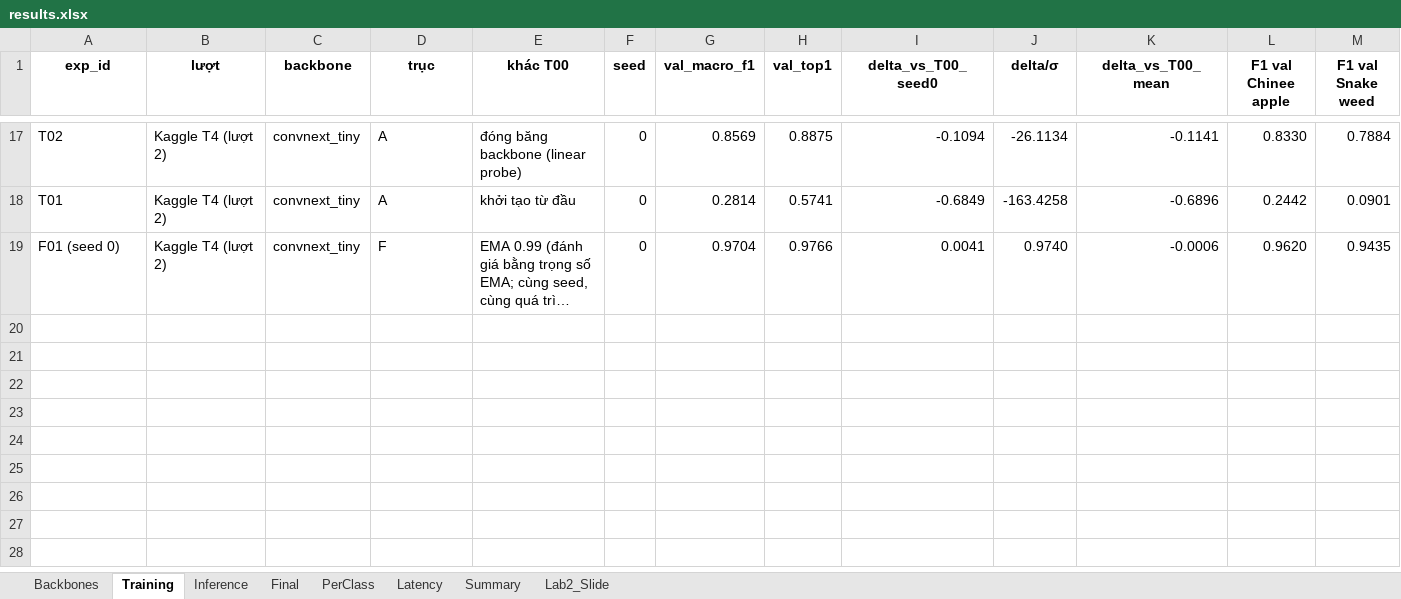
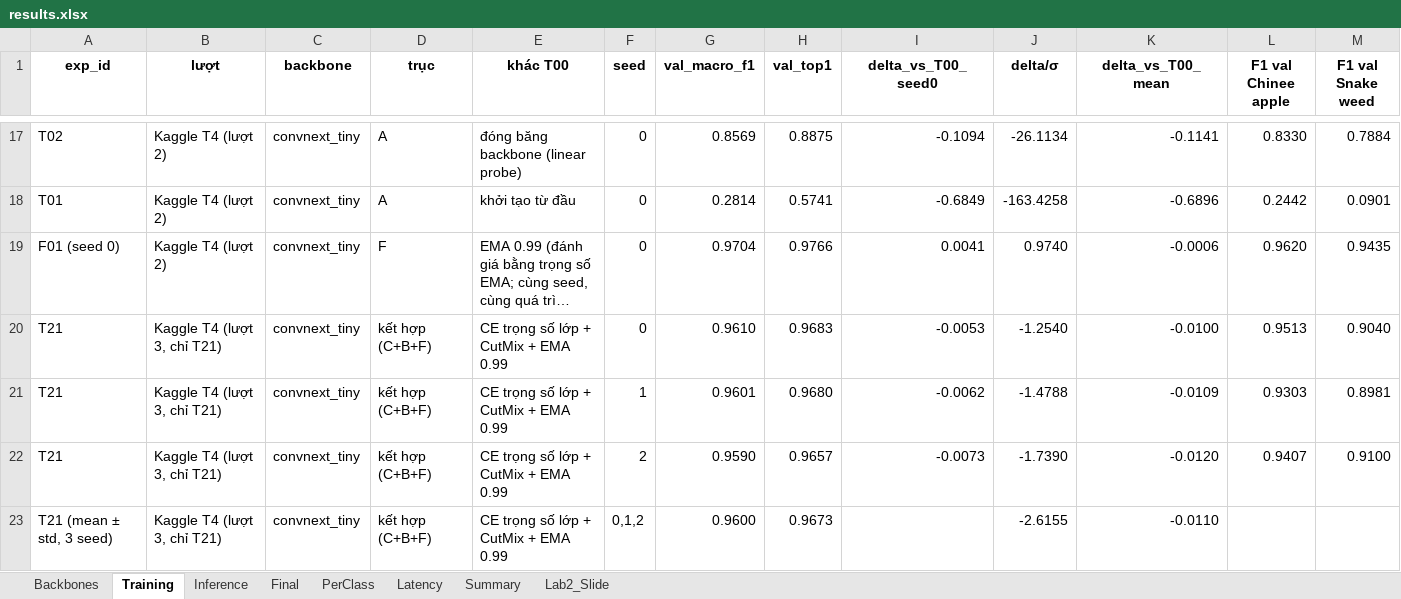
Before and after one commit to chung170703/K4-DAY02-NgoDucChung-2A202602985, an Excel workbook: submissions/2A202602985_ngo_duc_chung/results.xlsx, sheet Training, drawn as a sheet; only a part is shown, gaps mark what is left out; long unchanged cells end in …; values as stored, in another font and other column widths than the file's, no borders; rows hold the shown columns only; the diff names each change by its address in the sheet, - before the commit and + after, or states it on an @@ line.

```diff
--- a/submissions/2A202602985_ngo_duc_chung/results.xlsx (sheet Training)
+++ b/submissions/2A202602985_ngo_duc_chung/results.xlsx (sheet Training)
+row 20: T21 | Kaggle T4 (lượt 3, chỉ T21) | convnext_tiny | kết hợp (C+B+F) | CE trọng số lớp + CutMix + EMA 0.99 | 0 | 0.9610 | 0.9683 | -0.0053 | -1.2540 | -0.0100 | 0.9513 | 0.9040
+row 21: T21 | Kaggle T4 (lượt 3, chỉ T21) | convnext_tiny | kết hợp (C+B+F) | CE trọng số lớp + CutMix + EMA 0.99 | 1 | 0.9601 | 0.9680 | -0.0062 | -1.4788 | -0.0109 | 0.9303 | 0.8981
+row 22: T21 | Kaggle T4 (lượt 3, chỉ T21) | convnext_tiny | kết hợp (C+B+F) | CE trọng số lớp + CutMix + EMA 0.99 | 2 | 0.9590 | 0.9657 | -0.0073 | -1.7390 | -0.0120 | 0.9407 | 0.9100
+row 23: T21 (mean ± std, 3 seed) | Kaggle T4 (lượt 3, chỉ T21) | convnext_tiny | kết hợp (C+B+F) | CE trọng số lớp + CutMix + EMA 0.99 | 0,1,2 | 0.9600 | 0.9673 |  | -2.6155 | -0.0110
```
Also changed, not shown: 24 other files.
